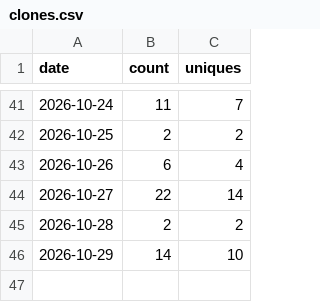
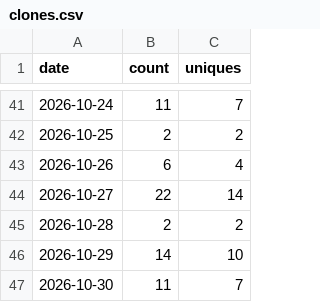
Before and after one commit to slantis/magic-tools, a CSV file: clones.csv, drawn as a sheet; only a part is shown, gaps mark what is left out; the diff names each change by its address in the sheet, - before the commit and + after, or states it on an @@ line.

```diff
--- a/clones.csv
+++ b/clones.csv
+row 47: 2026-10-30 | 11 | 7
```
Also changed, not shown: paths.csv, referrers.csv, 3 other files.
